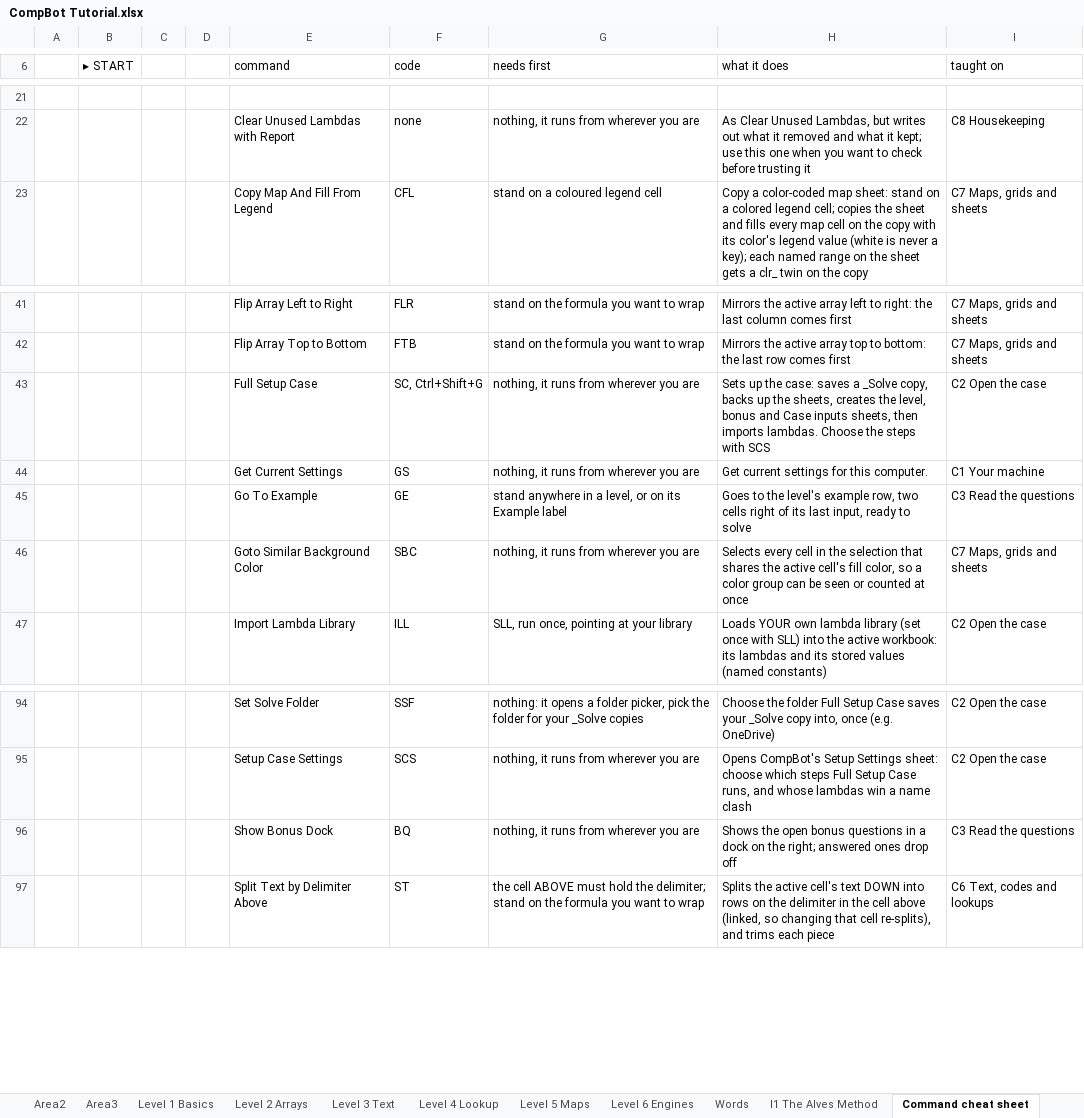
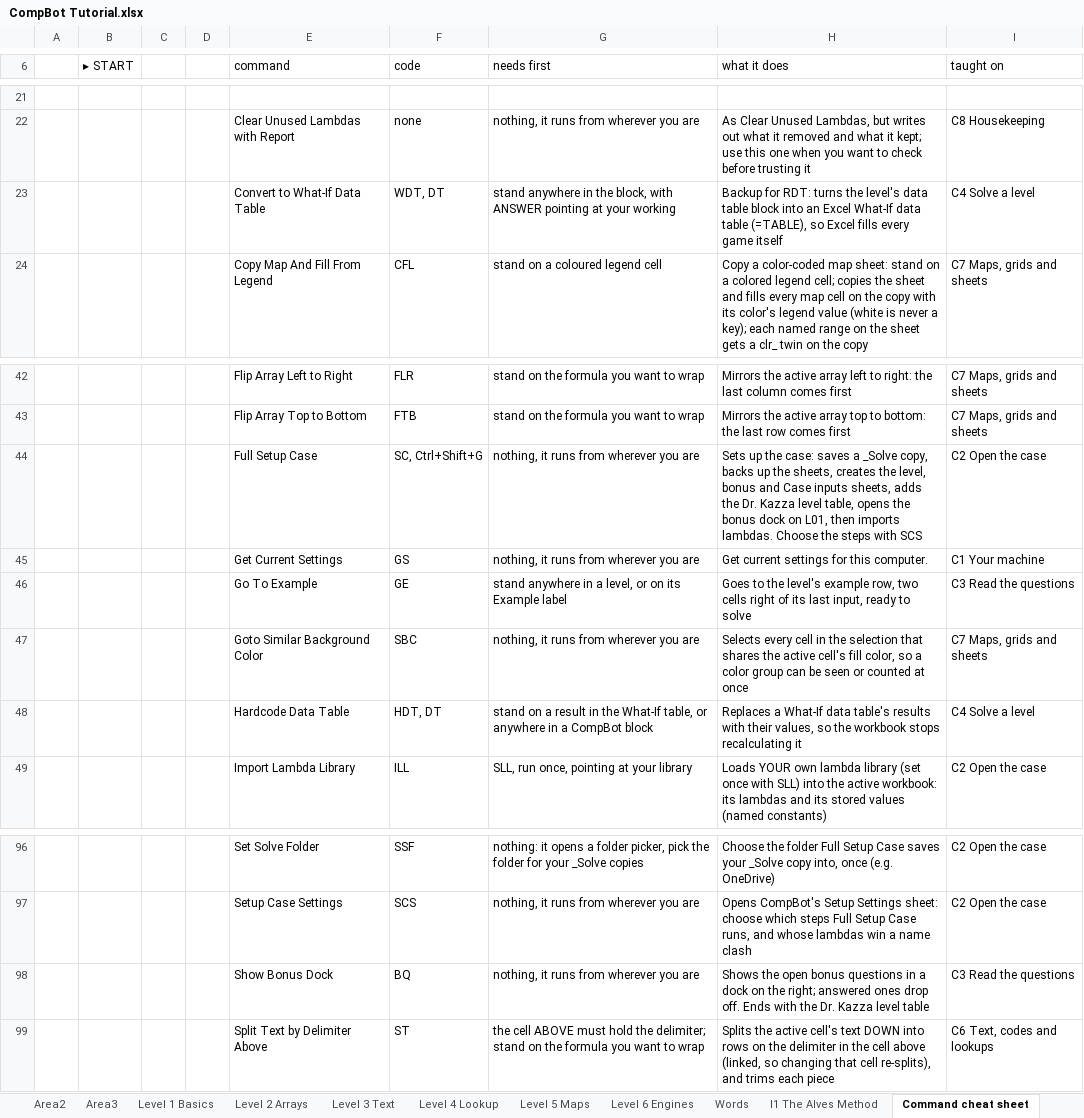
Before and after one commit to JaqK23/CompBot, an Excel workbook: CompBot Tutorial.xlsx, sheet Command cheat sheet, drawn as a sheet; only a part is shown, gaps mark what is left out; values as stored, in another font and other column widths than the file's, no cell formats; addresses are those after the commit; the diff names each change by its address in the sheet, - before the commit and + after, or states it on an @@ line.

```diff
--- a/CompBot Tutorial.xlsx (sheet Command cheat sheet)
+++ b/CompBot Tutorial.xlsx (sheet Command cheat sheet)
+row 23:  |  |  |  | Convert to What-If Data Table | WDT, DT | stand anywhere in the block, with ANSWER pointing at your working | Backup for RDT: turns the level's data table block into an Excel What-If data table (=TABLE), so Excel fills every game itself | C4 Solve a level
-H44 (what it does): …inputs sheets, then imports…
+H44 (what it does): …inputs sheets, adds the Dr. Kazza level table, opens the bonus dock on L01, then imports…
+row 48:  |  |  |  | Hardcode Data Table | HDT, DT | stand on a result in the What-If table, or anywhere in a CompBot block | Replaces a What-If data table's results with their values, so the workbook stops recalculating it | C4 Solve a level
-H98 (what it does): …ones drop off
+H98 (what it does): …ones drop off. Ends with the Dr. Kazza level table
```
Also changed, not shown: sheet C4 Solve a level, sheet What changed, sheet Case, sheet Find it, sheet Start here, sheet C3 Read the questions, 1 more sheet, cell formats, 29 other files.
